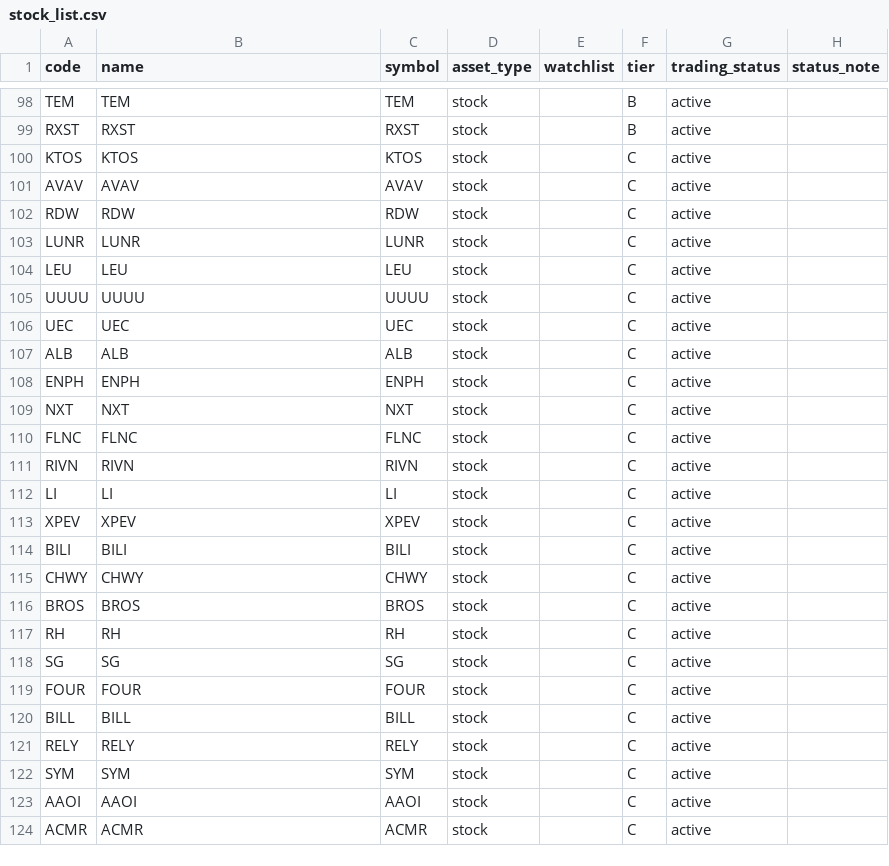
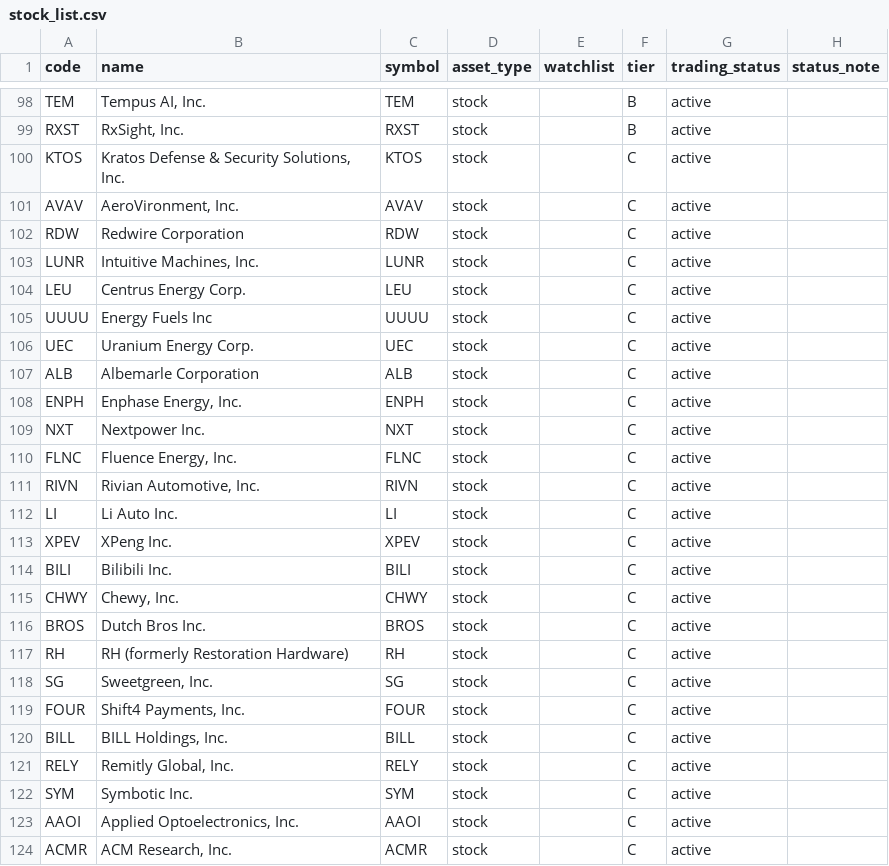
Before and after one commit to icefly1991/tao-us-stock-dashboard, a CSV file: scripts/stock_list.csv, drawn as a sheet; only a part is shown, gaps mark what is left out; the diff covers the shown part only; the diff names each change by its address in the sheet, - before the commit and + after, or states it on an @@ line.

Commit message:
fix(DATA-011): replace ticker placeholders with company names

```diff
--- a/scripts/stock_list.csv
+++ b/scripts/stock_list.csv
-B98 (name): TEM
+B98 (name): Tempus AI, Inc.
-B99 (name): RXST
+B99 (name): RxSight, Inc.
-B100 (name): KTOS
+B100 (name): Kratos Defense & Security Solutions, Inc.
-B101 (name): AVAV
+B101 (name): AeroVironment, Inc.
-B102 (name): RDW
+B102 (name): Redwire Corporation
-B103 (name): LUNR
+B103 (name): Intuitive Machines, Inc.
-B104 (name): LEU
+B104 (name): Centrus Energy Corp.
-B105 (name): UUUU
+B105 (name): Energy Fuels Inc
-B106 (name): UEC
+B106 (name): Uranium Energy Corp.
-B107 (name): ALB
+B107 (name): Albemarle Corporation
-B108 (name): ENPH
+B108 (name): Enphase Energy, Inc.
-B109 (name): NXT
+B109 (name): Nextpower Inc.
-B110 (name): FLNC
+B110 (name): Fluence Energy, Inc.
-B111 (name): RIVN
+B111 (name): Rivian Automotive, Inc.
-B112 (name): LI
+B112 (name): Li Auto Inc.
-B113 (name): XPEV
+B113 (name): XPeng Inc.
-B114 (name): BILI
+B114 (name): Bilibili Inc.
-B115 (name): CHWY
+B115 (name): Chewy, Inc.
-B116 (name): BROS
+B116 (name): Dutch Bros Inc.
-B117 (name): RH
+B117 (name): RH (formerly Restoration Hardware)
-B118 (name): SG
+B118 (name): Sweetgreen, Inc.
-B119 (name): FOUR
+B119 (name): Shift4 Payments, Inc.
-B120 (name): BILL
+B120 (name): BILL Holdings, Inc.
-B121 (name): RELY
+B121 (name): Remitly Global, Inc.
-B122 (name): SYM
+B122 (name): Symbotic Inc.
-B123 (name): AAOI
+B123 (name): Applied Optoelectronics, Inc.
-B124 (name): ACMR
+B124 (name): ACM Research, Inc.
```
Also changed, not shown: 64 edited cells elsewhere in this file, 4 other files.
